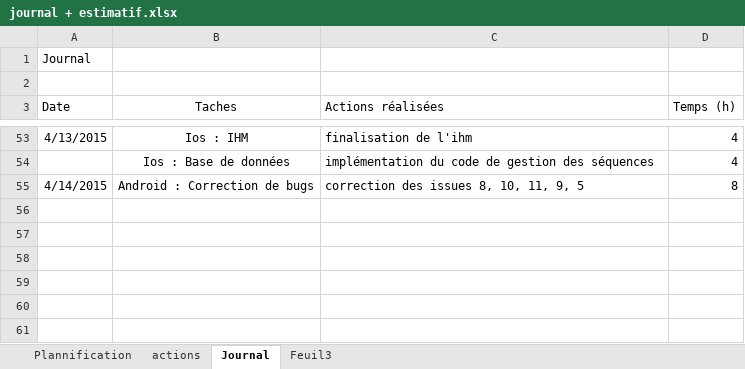
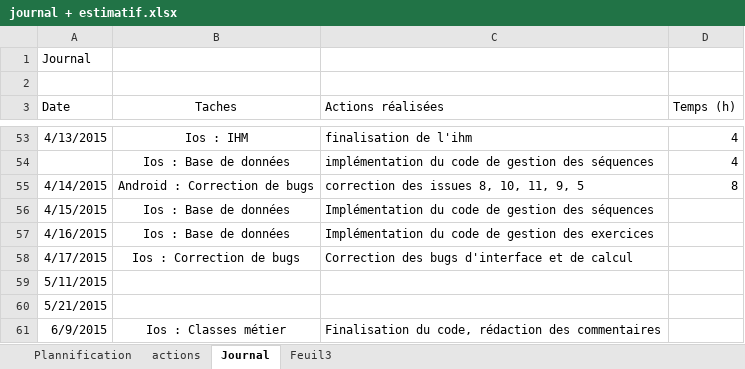
Before and after one commit to Rothen68/projet-RChrono, an Excel workbook: journal + estimatif.xlsx, sheet Journal, drawn as a sheet; only a part is shown, gaps mark what is left out; values as stored, in another font and other column widths than the file's, no borders; the diff names each change by its address in the sheet, - before the commit and + after, or states it on an @@ line.

```diff
--- a/journal + estimatif.xlsx (sheet Journal)
+++ b/journal + estimatif.xlsx (sheet Journal)
+row 56: 4/15/2015 | Ios : Base de données | Implémentation du code de gestion des séquences
+row 57: 4/16/2015 | Ios : Base de données | Implémentation du code de gestion des exercices
+row 58: 4/17/2015 | Ios : Correction de bugs | Correction des bugs d'interface et de calcul
+row 59: 5/11/2015
+row 60: 5/21/2015
+row 61: 6/9/2015 | Ios : Classes métier | Finalisation du code, rédaction des commentaires
```
Also changed, not shown: charts or pictures, 18 other files.
